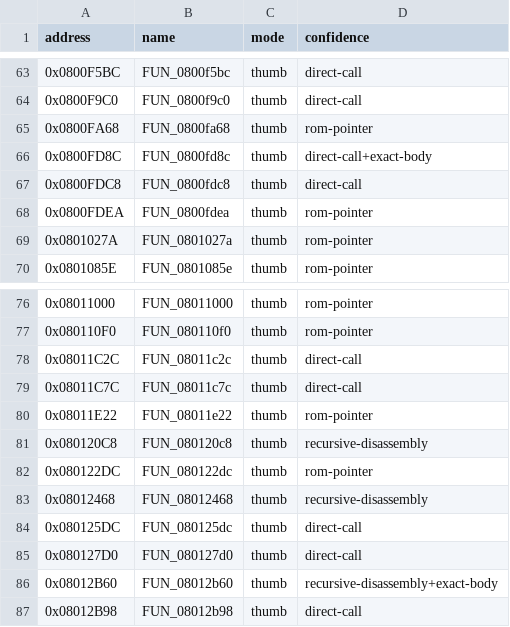
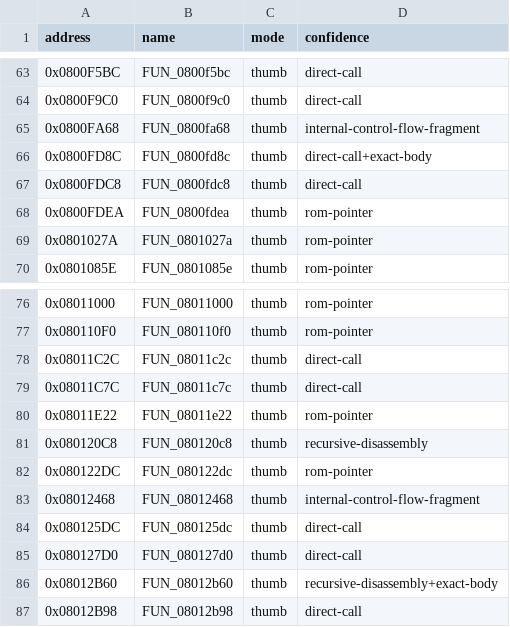
Before and after one commit to cypressru/SonicBattleDecomp, a CSV file: config/BSBE78/functions.csv, drawn as a sheet; only a part is shown, gaps mark what is left out.

Commit message:
Correct internal control flow classifications

```diff
--- a/config/BSBE78/functions.csv
+++ b/config/BSBE78/functions.csv
@@ -64,3 +64,3 @@ address,name,mode,confidence
 0x0800F9C0,FUN_0800f9c0,thumb,direct-call
-0x0800FA68,FUN_0800fa68,thumb,rom-pointer
+0x0800FA68,FUN_0800fa68,thumb,internal-control-flow-fragment
 0x0800FD8C,FUN_0800fd8c,thumb,direct-call+exact-body
@@ -82,3 +82,3 @@ address,name,mode,confidence
 0x080122DC,FUN_080122dc,thumb,rom-pointer
-0x08012468,FUN_08012468,thumb,recursive-disassembly
+0x08012468,FUN_08012468,thumb,internal-control-flow-fragment
 0x080125DC,FUN_080125dc,thumb,direct-call
```
